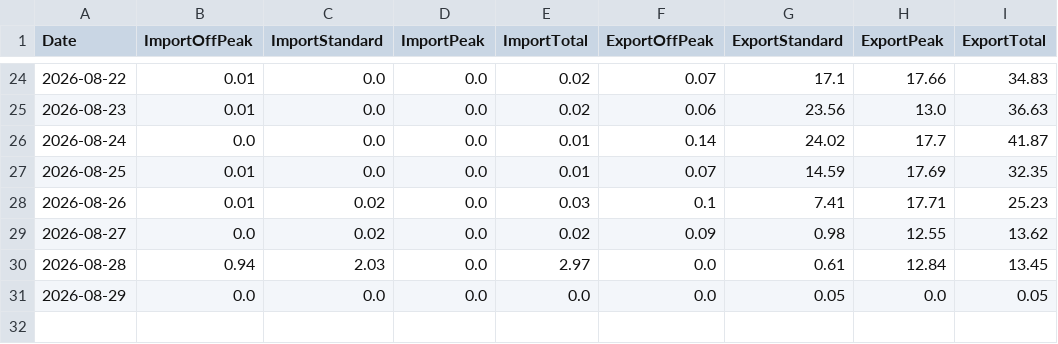
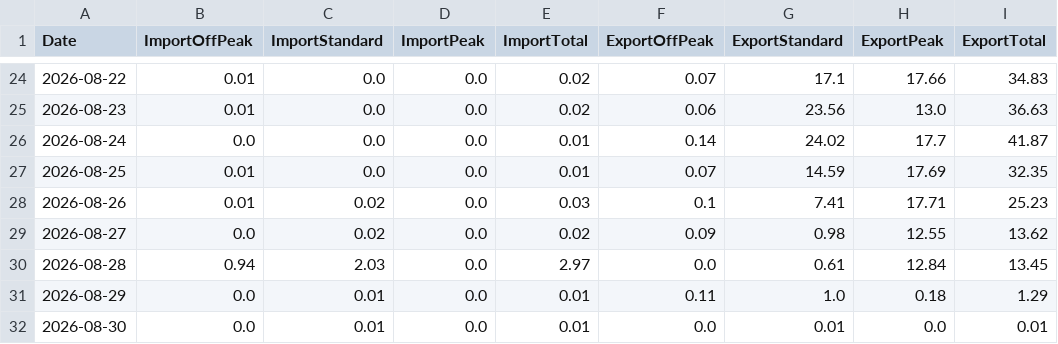
Before and after one commit to Alan-K/public-csv, a CSV file: Energy_Data.csv, drawn as a sheet; only a part is shown, gaps mark what is left out.

```diff
--- a/Energy_Data.csv
+++ b/Energy_Data.csv
@@ -30,2 +30,3 @@ Date,ImportOffPeak,ImportStandard,ImportPeak,ImportTotal,ExportOffPeak,ExportSta
 2026-08-28,0.94,2.03,0.0,2.97,0.0,0.61,12.84,13.45
-2026-08-29,0.0,0.0,0.0,0.0,0.0,0.05,0.0,0.05
+2026-08-29,0.0,0.01,0.0,0.01,0.11,1.0,0.18,1.29
+2026-08-30,0.0,0.01,0.0,0.01,0.0,0.01,0.0,0.01
```
